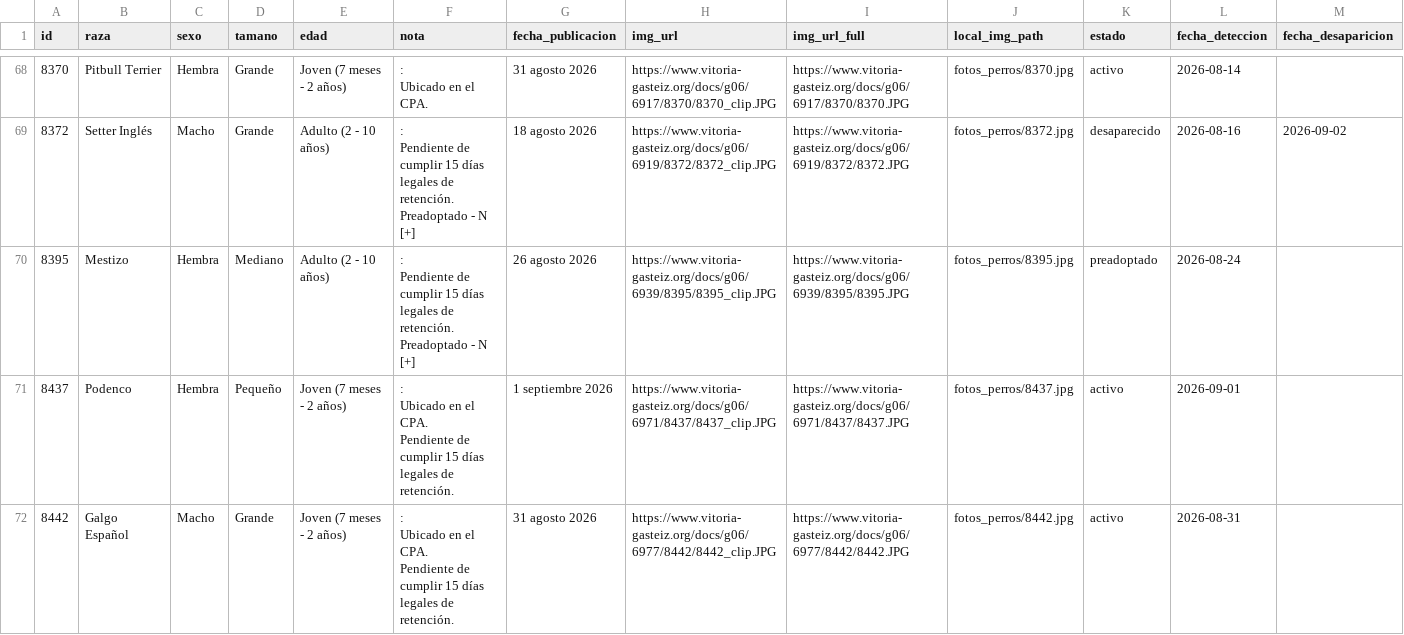
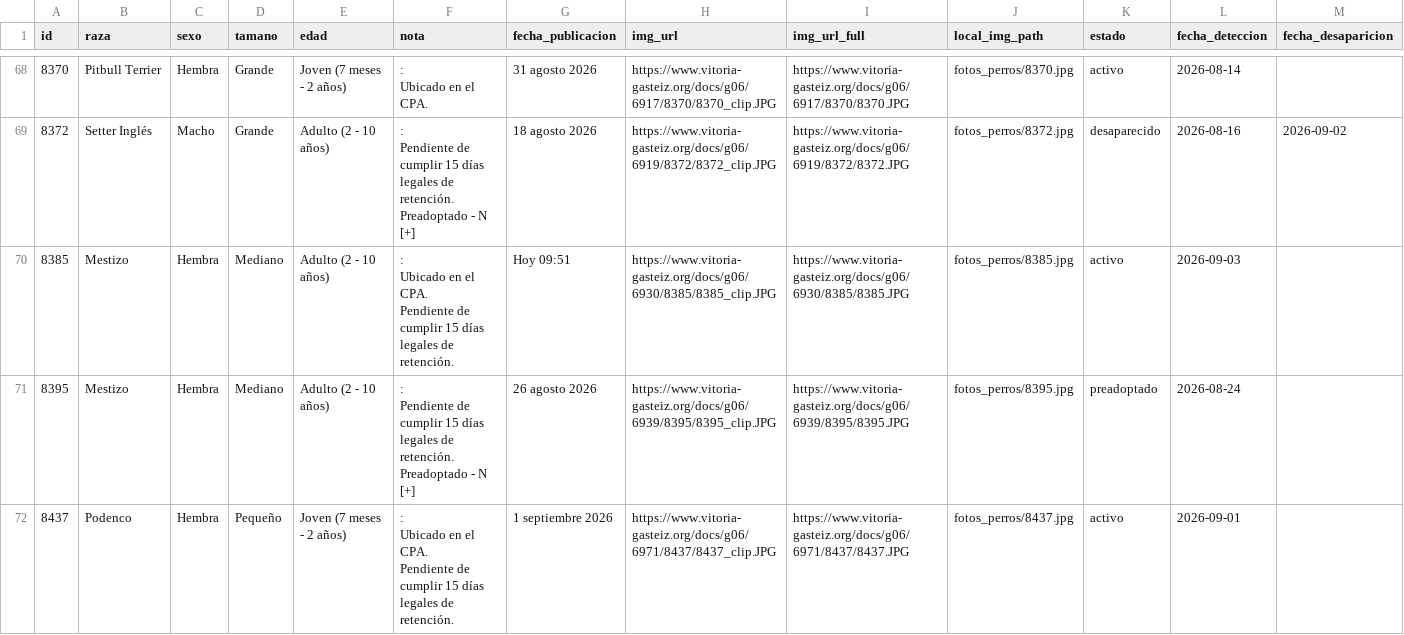
Before and after one commit to eortas/perros-gasteiz, a CSV file: perros_vitoria_historico.csv, drawn as a sheet; only a part is shown, gaps mark what is left out; the shorter side is filled out with more unchanged rows.

```diff
--- a/perros_vitoria_historico.csv
+++ b/perros_vitoria_historico.csv
@@ -181,2 +181,6 @@ id,raza,sexo,tamano,edad,nota,fecha_publicacion,img_url,img_url_full,local_img_p
  Preadoptado - N [+]",18 agosto 2026,https://www.vitoria-gasteiz.org/docs/g06/6919/8372/8372_clip.JPG,https://www.vitoria-gasteiz.org/docs/g06/6919/8372/8372.JPG,fotos_perros/8372.jpg,desaparecido,2026-08-16,2026-09-02
+8385,Mestizo,Hembra,Mediano,Adulto (2 - 10 años),":
+						Ubicado en el CPA.
+
+ Pendiente de cumplir 15 días legales de retención.",Hoy 09:51,https://www.vitoria-gasteiz.org/docs/g06/6930/8385/8385_clip.JPG,https://www.vitoria-gasteiz.org/docs/g06/6930/8385/8385.JPG,fotos_perros/8385.jpg,activo,2026-09-03,
 8395,Mestizo,Hembra,Mediano,Adulto (2 - 10 años),":
```
Also changed, not shown: 1 other file.
